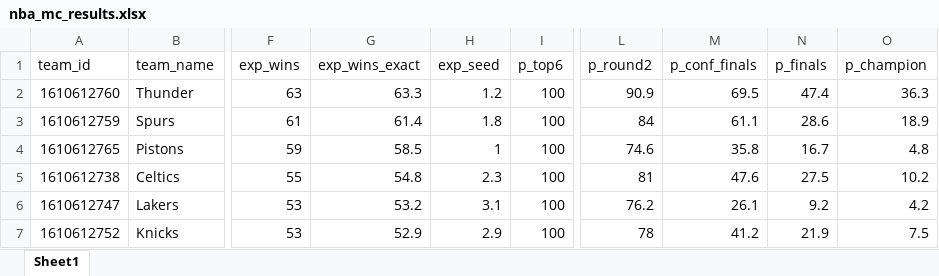
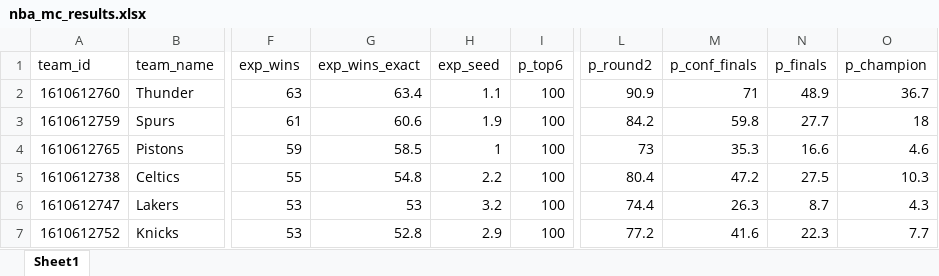
Before and after one commit to egomaniacsfantasy/oddsgodslanding, an Excel workbook: nba/public/data/nba_mc_results.xlsx, sheet Sheet1, drawn as a sheet; only a part is shown, gaps mark what is left out; values as stored, in another font and other column widths than the file's, no borders; the diff covers the shown part only; the diff names each change by its address in the sheet, - before the commit and + after, or states it on an @@ line.

```diff
--- a/nba/public/data/nba_mc_results.xlsx (sheet Sheet1)
+++ b/nba/public/data/nba_mc_results.xlsx (sheet Sheet1)
-G2 (exp_wins_exact): 63.3
+G2 (exp_wins_exact): 63.4
-H2 (exp_seed): 1.2
+H2 (exp_seed): 1.1
-M2 (p_conf_finals): 69.5
+M2 (p_conf_finals): 71
-N2 (p_finals): 47.4
+N2 (p_finals): 48.9
-O2 (p_champion): 36.3
+O2 (p_champion): 36.7
-G3 (exp_wins_exact): 61.4
+G3 (exp_wins_exact): 60.6
-H3 (exp_seed): 1.8
+H3 (exp_seed): 1.9
-L3 (p_round2): 84
+L3 (p_round2): 84.2
-M3 (p_conf_finals): 61.1
+M3 (p_conf_finals): 59.8
-N3 (p_finals): 28.6
+N3 (p_finals): 27.7
-O3 (p_champion): 18.9
+O3 (p_champion): 18
-L4 (p_round2): 74.6
+L4 (p_round2): 73
-M4 (p_conf_finals): 35.8
+M4 (p_conf_finals): 35.3
-N4 (p_finals): 16.7
+N4 (p_finals): 16.6
-O4 (p_champion): 4.8
+O4 (p_champion): 4.6
-H5 (exp_seed): 2.3
+H5 (exp_seed): 2.2
-L5 (p_round2): 81
+L5 (p_round2): 80.4
-M5 (p_conf_finals): 47.6
+M5 (p_conf_finals): 47.2
-O5 (p_champion): 10.2
+O5 (p_champion): 10.3
-G6 (exp_wins_exact): 53.2
+G6 (exp_wins_exact): 53
-H6 (exp_seed): 3.1
+H6 (exp_seed): 3.2
-L6 (p_round2): 76.2
+L6 (p_round2): 74.4
-M6 (p_conf_finals): 26.1
+M6 (p_conf_finals): 26.3
-N6 (p_finals): 9.2
+N6 (p_finals): 8.7
-O6 (p_champion): 4.2
+O6 (p_champion): 4.3
-G7 (exp_wins_exact): 52.9
+G7 (exp_wins_exact): 52.8
-L7 (p_round2): 78
+L7 (p_round2): 77.2
-M7 (p_conf_finals): 41.2
+M7 (p_conf_finals): 41.6
-N7 (p_finals): 21.9
+N7 (p_finals): 22.3
-O7 (p_champion): 7.5
+O7 (p_champion): 7.7
```
Also changed, not shown: 87 edited cells elsewhere in this sheet, nba/public/data/nba_matchup_probs.xlsx, nba/public/data/nba_playoff_schedule.xlsx, 12 other files.
